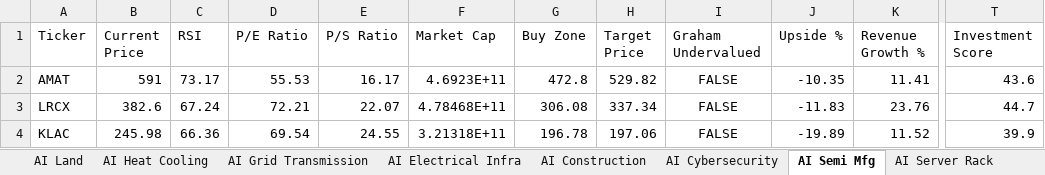
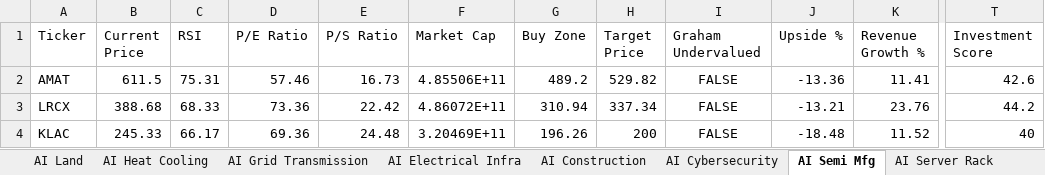
Before and after one commit to aspeez/InvestmentEngine, an Excel workbook: investment-engine/sector/AI/stock-data/investment_data_06172026.xlsx, sheet AI Semi Mfg, drawn as a sheet; only a part is shown, gaps mark what is left out; values as stored, in another font and other column widths than the file's, no borders; the diff covers the shown part only; the diff names each change by its address in the sheet, - before the commit and + after, or states it on an @@ line.

```diff
--- a/investment-engine/sector/AI/stock-data/investment_data_06172026.xlsx (sheet AI Semi Mfg)
+++ b/investment-engine/sector/AI/stock-data/investment_data_06172026.xlsx (sheet AI Semi Mfg)
-B2 (Current Price): 591
+B2 (Current Price): 611.5
-C2 (RSI): 73.17
+C2 (RSI): 75.31
-D2 (P/E Ratio): 55.53
+D2 (P/E Ratio): 57.46
-E2 (P/S Ratio): 16.17
+E2 (P/S Ratio): 16.73
-F2 (Market Cap): 4.6923E+11
+F2 (Market Cap): 4.85506E+11
-G2 (Buy Zone): 472.8
+G2 (Buy Zone): 489.2
-J2 (Upside %): -10.35
+J2 (Upside %): -13.36
-T2 (Investment Score): 43.6
+T2 (Investment Score): 42.6
-B3 (Current Price): 382.6
+B3 (Current Price): 388.68
-C3 (RSI): 67.24
+C3 (RSI): 68.33
-D3 (P/E Ratio): 72.21
+D3 (P/E Ratio): 73.36
-E3 (P/S Ratio): 22.07
+E3 (P/S Ratio): 22.42
-F3 (Market Cap): 4.78468E+11
+F3 (Market Cap): 4.86072E+11
-G3 (Buy Zone): 306.08
+G3 (Buy Zone): 310.94
-J3 (Upside %): -11.83
+J3 (Upside %): -13.21
-T3 (Investment Score): 44.7
+T3 (Investment Score): 44.2
-B4 (Current Price): 245.98
+B4 (Current Price): 245.33
-C4 (RSI): 66.36
+C4 (RSI): 66.17
-D4 (P/E Ratio): 69.54
+D4 (P/E Ratio): 69.36
-E4 (P/S Ratio): 24.55
+E4 (P/S Ratio): 24.48
-F4 (Market Cap): 3.21318E+11
+F4 (Market Cap): 3.20469E+11
-G4 (Buy Zone): 196.78
+G4 (Buy Zone): 196.26
-H4 (Target Price): 197.06
+H4 (Target Price): 200
-J4 (Upside %): -19.89
+J4 (Upside %): -18.48
-T4 (Investment Score): 39.9
+T4 (Investment Score): 40
```
Also changed, not shown: 56 edited cells elsewhere in this sheet, sheet Investment Master, sheet AI Cloud, sheet AI Power Gen, sheet AI Networking, sheet AI Software Platform, sheet AI Cybersecurity, 14 more sheets, 2 other files.
